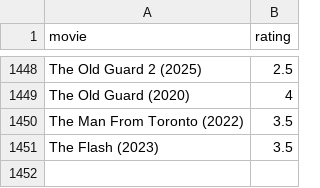
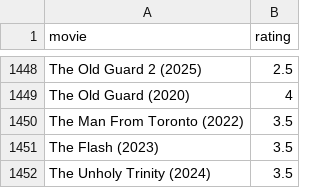
Before and after one commit to burakbayramli/kod, a CSV file: movpicks.csv, drawn as a sheet; only a part is shown, gaps mark what is left out; the diff names each change by its address in the sheet, - before the commit and + after, or states it on an @@ line.

```diff
--- a/movpicks.csv
+++ b/movpicks.csv
+row 1452: The Unholy Trinity (2024) | 3.5
```
Also changed, not shown: 2 other files.
